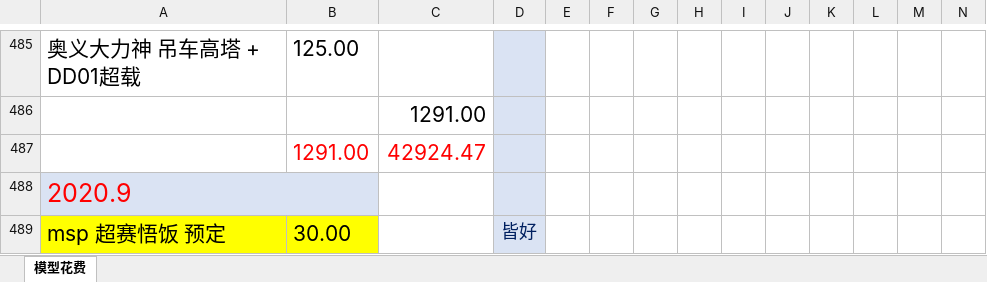
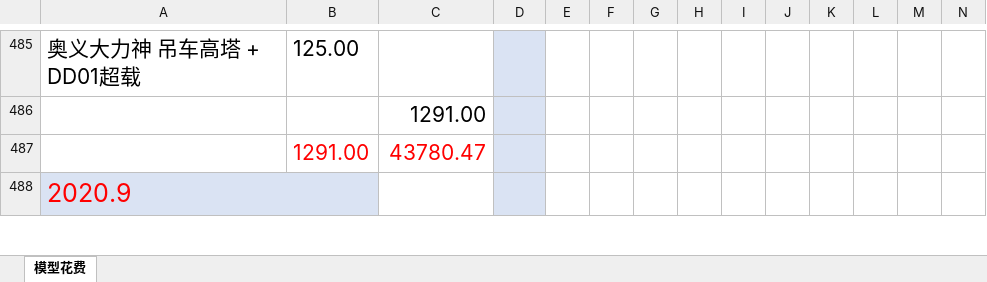
Before and after one commit to wlq82882984/RankTest, an Excel workbook: 健身文档/模型花费.xlsx, sheet 模型花费, drawn as a sheet; only a part is shown, gaps mark what is left out; values as stored, in another font and other column widths than the file's, no borders; removed rows and columns are numbered as before the commit, all else as after; rows hold the shown columns only; the diff covers the shown part only; the diff names each change by its address in the sheet, - before the commit and + after, or states it on an @@ line.

```diff
--- a/健身文档/模型花费.xlsx (sheet 模型花费)
+++ b/健身文档/模型花费.xlsx (sheet 模型花费)
-C487: 42924.47
+C487: 43780.47
-row 489: msp 超赛悟饭 预定 | 30.00 |  | 皆好
```
Also changed, not shown: 48 added rows, 32 removed rows, 22 edited cells, cell formats and merged cells elsewhere in this sheet.
